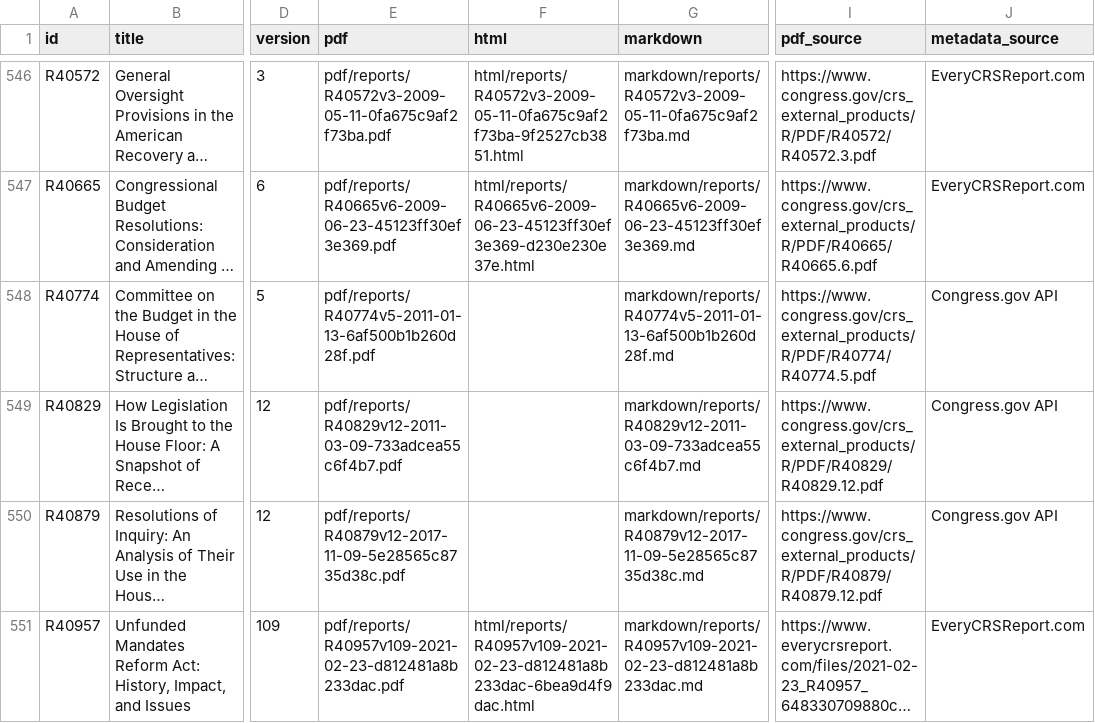
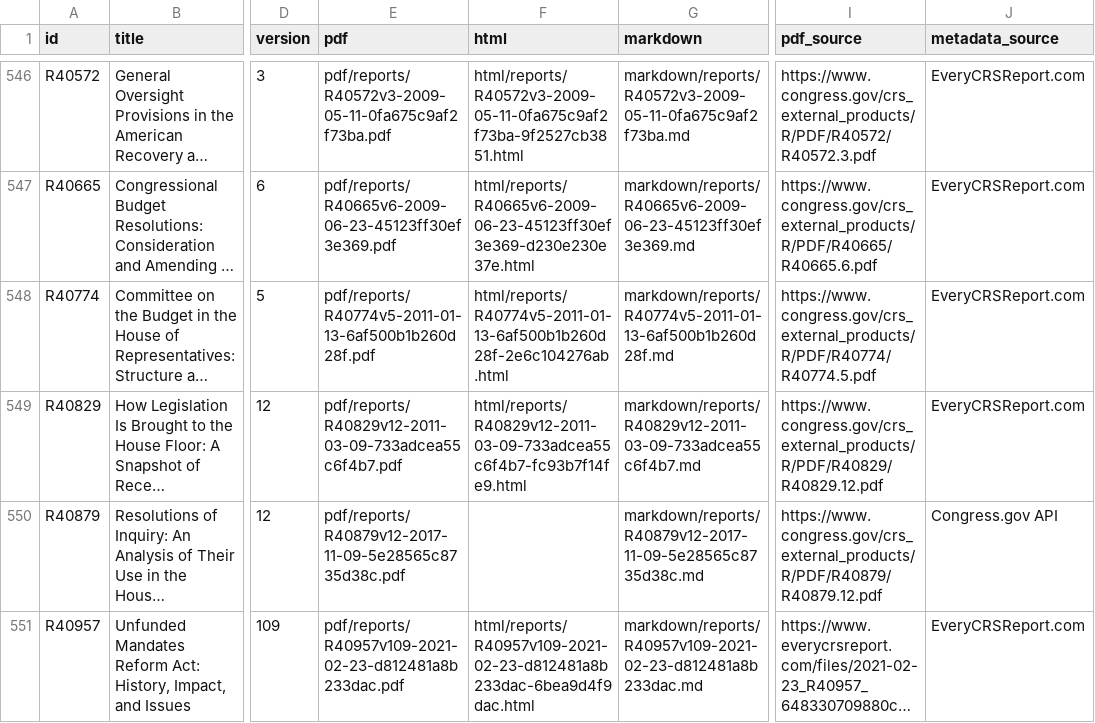
Before and after one commit to krischen-77/crs-reports, a CSV file: data/archived-reports.csv, drawn as a sheet; only a part is shown, gaps mark what is left out; long unchanged cells end in …; the diff names each change by its address in the sheet, - before the commit and + after, or states it on an @@ line.

```diff
--- a/data/archived-reports.csv
+++ b/data/archived-reports.csv
-F548 (html): (empty)
+F548 (html): html/reports/R40774v5-2011-01-13-6af500b1b260d28f-2e6c104276ab.html
-J548:J549 (metadata_source): Congress.gov API
+J548:J549 (metadata_source): EveryCRSReport.com
-F549 (html): (empty)
+F549 (html): html/reports/R40829v12-2011-03-09-733adcea55c6f4b7-fc93b7f14fe9.html
```
Also changed, not shown: 12 other files.
